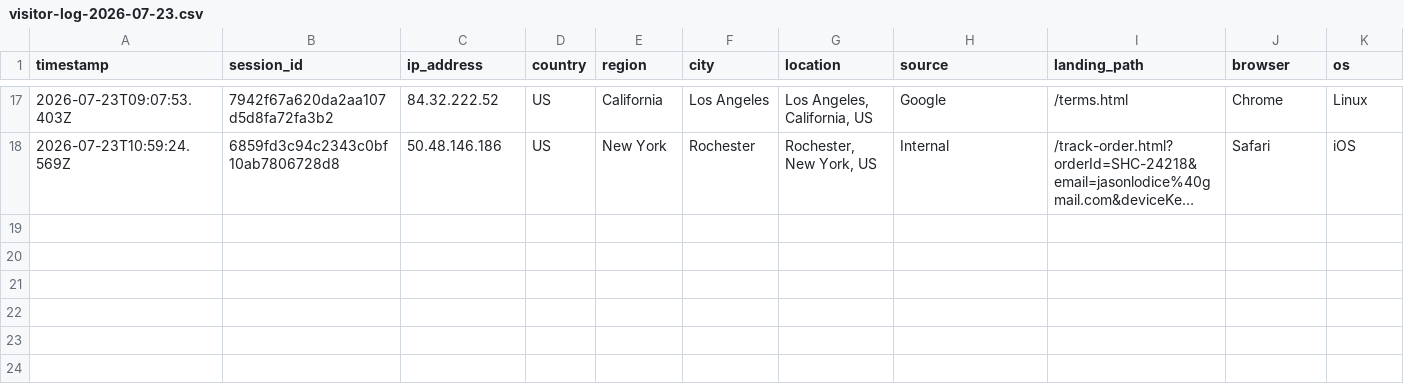
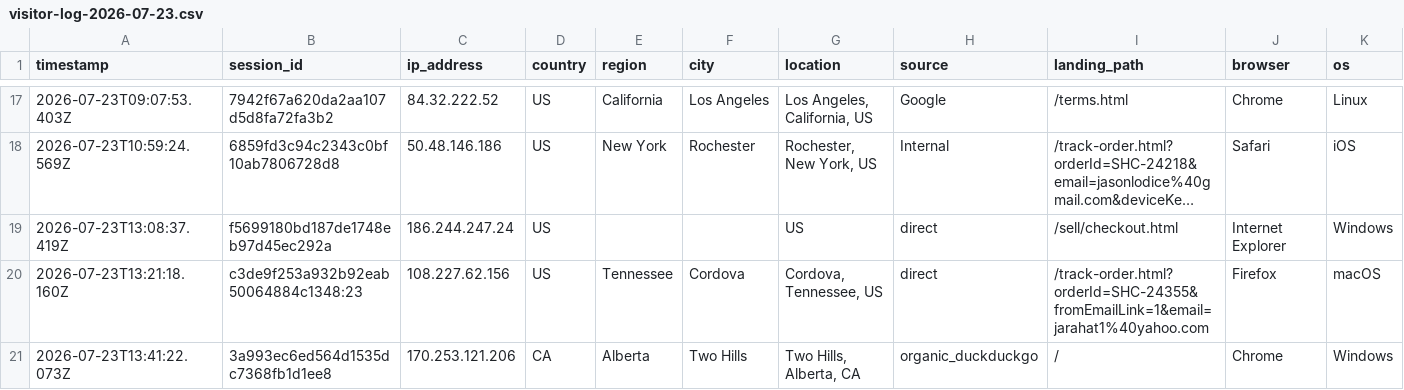
Before and after one commit to ToratYosef/shc33, a CSV file: exports/visitor-logs/visitor-log-2026-07-23.csv, drawn as a sheet; only a part is shown, gaps mark what is left out; long unchanged cells end in …; rows hold the shown columns only; the diff names each change by its address in the sheet, - before the commit and + after, or states it on an @@ line.

Commit message:
Auto-update

```diff
--- a/exports/visitor-logs/visitor-log-2026-07-23.csv
+++ b/exports/visitor-logs/visitor-log-2026-07-23.csv
+row 19: 2026-07-23T13:08:37.419Z | f5699180bd187de1748eb97d45ec292a | 186.244.247.24 | US |  |  | US | direct | /sell/checkout.html | Internet Explorer | Windows
+row 20: 2026-07-23T13:21:18.160Z | c3de9f253a932b92eab50064884c1348:23 | 108.227.62.156 | US | Tennessee | Cordova | Cordova, Tennessee, US | direct | /track-order.html?orderId=SHC-24355&fromEmailLink=1&email=jarahat1%40yahoo.com | Firefox | macOS
+row 21: 2026-07-23T13:41:22.073Z | 3a993ec6ed564d1535dc7368fb1d1ee8 | 170.253.121.206 | CA | Alberta | Two Hills | Two Hills, Alberta, CA | organic_duckduckgo | / | Chrome | Windows
```
